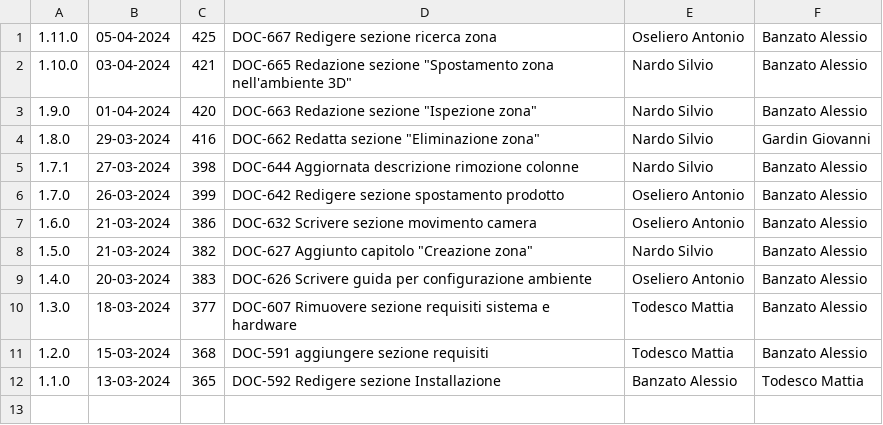
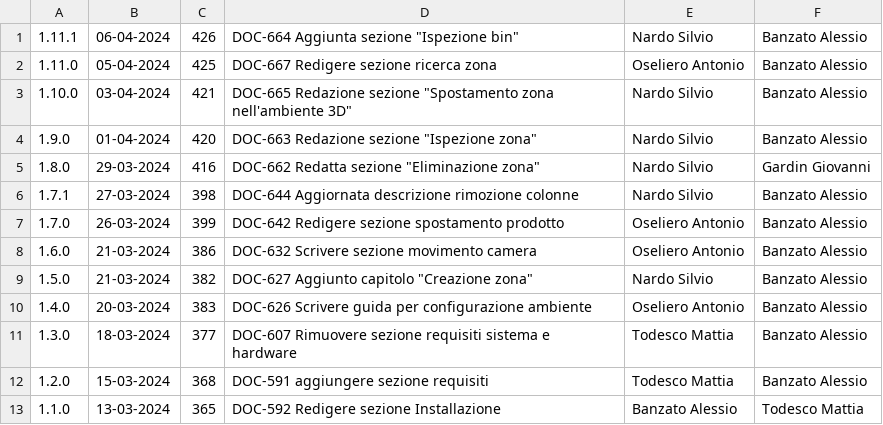
Before and after one commit to Error-418-SWE/Documenti, a CSV file: 3 - PB/Documentazione esterna/Manuale Utente/log.csv, drawn as a sheet; the diff names each change by its address in the sheet, - before the commit and + after, or states it on an @@ line.

```diff
--- a/3 - PB/Documentazione esterna/Manuale Utente/log.csv
+++ b/3 - PB/Documentazione esterna/Manuale Utente/log.csv
+row 1: 1.11.1 | 06-04-2024 | 426 | DOC-664 Aggiunta sezione "Ispezione bin" | Nardo Silvio | Banzato Alessio
```
